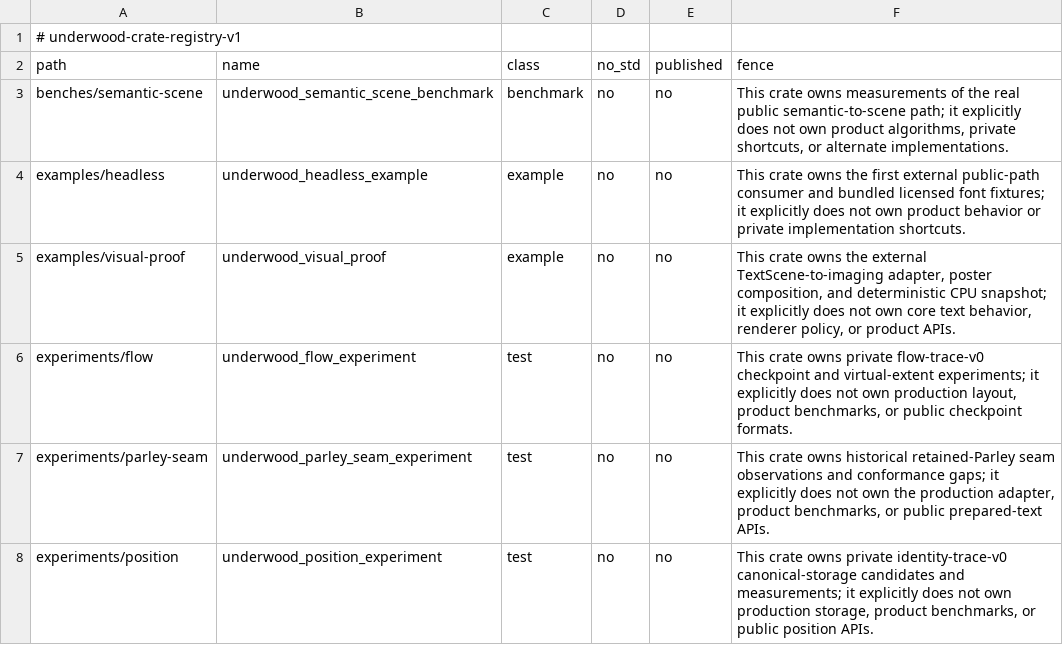
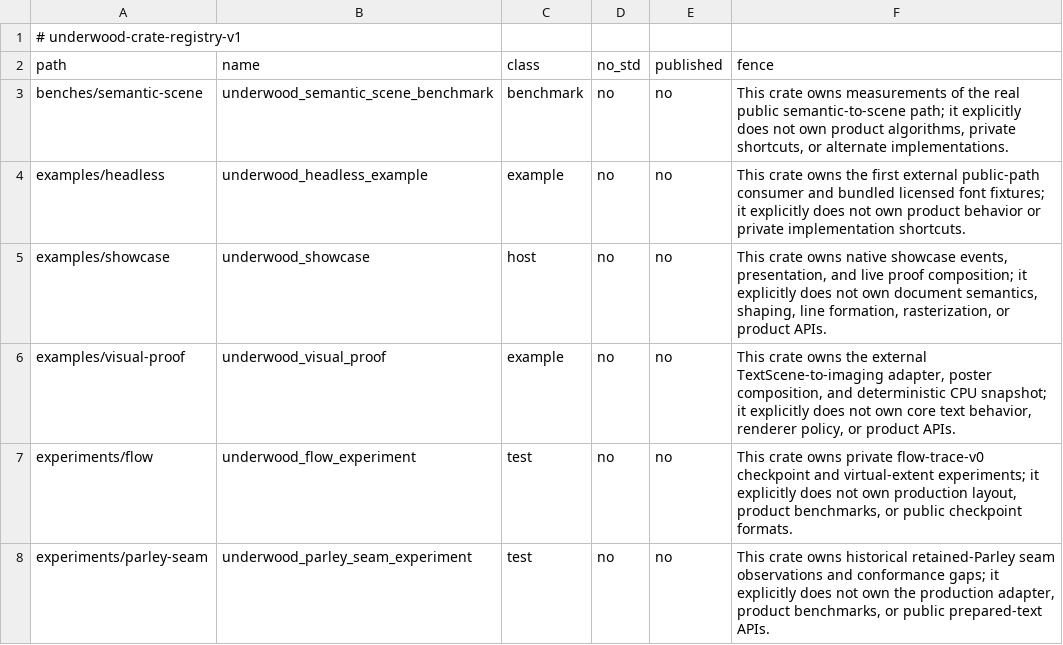
Before and after one commit to forest-rs/underwood, a TSV file: docs/governance/crates.tsv, drawn as a sheet; only a part is shown; the shorter side is filled out with more unchanged rows; the diff names each change by its address in the sheet, - before the commit and + after, or states it on an @@ line.

```diff
--- a/docs/governance/crates.tsv
+++ b/docs/governance/crates.tsv
+row 5: examples/showcase | underwood_showcase | host | no | no | This crate owns native showcase events, presentation, and live proof composition; it explicitly does not own document semantics, shaping, line formation, rasterization, or product APIs.
```
Also changed, not shown: docs/proof/ledger.tsv, 18 other files.
